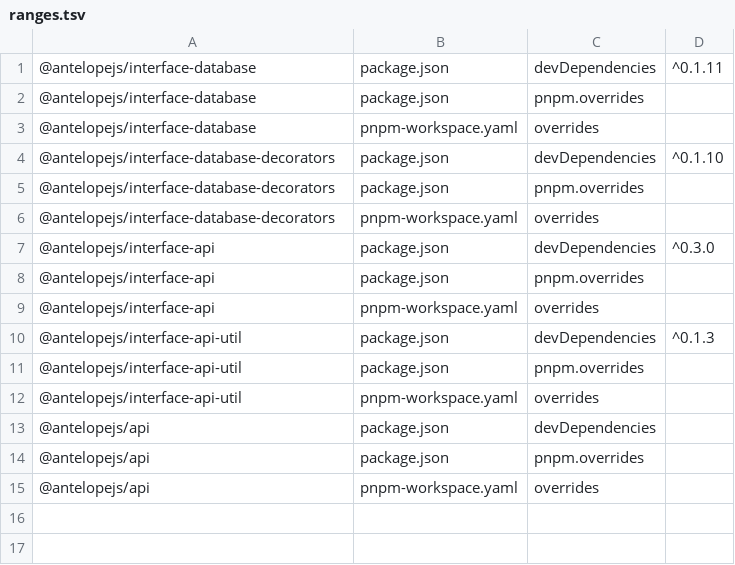
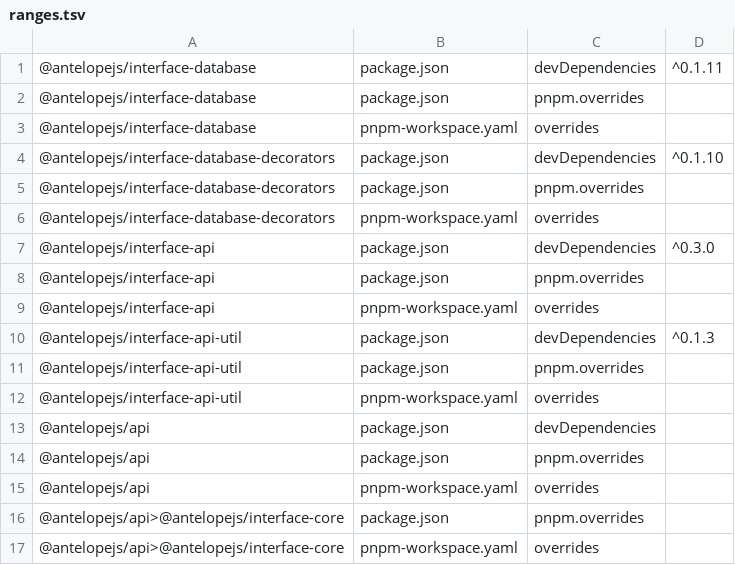
Before and after one commit to AntelopeJS/interface-data-api, a TSV file: .campaign/tgz/ranges.tsv, drawn as a sheet.

Commit message:
build(deps): pin interface-api (fc8048d) and api (6afe3e2) tarballs that refuse a handler without a controller

```diff
--- a/.campaign/tgz/ranges.tsv
+++ b/.campaign/tgz/ranges.tsv
@@ -15 +15,3 @@
 @antelopejs/api	pnpm-workspace.yaml	overrides	
+@antelopejs/api>@antelopejs/interface-core	package.json	pnpm.overrides	
+@antelopejs/api>@antelopejs/interface-core	pnpm-workspace.yaml	overrides	
```
Also changed, not shown: 9 other files.
